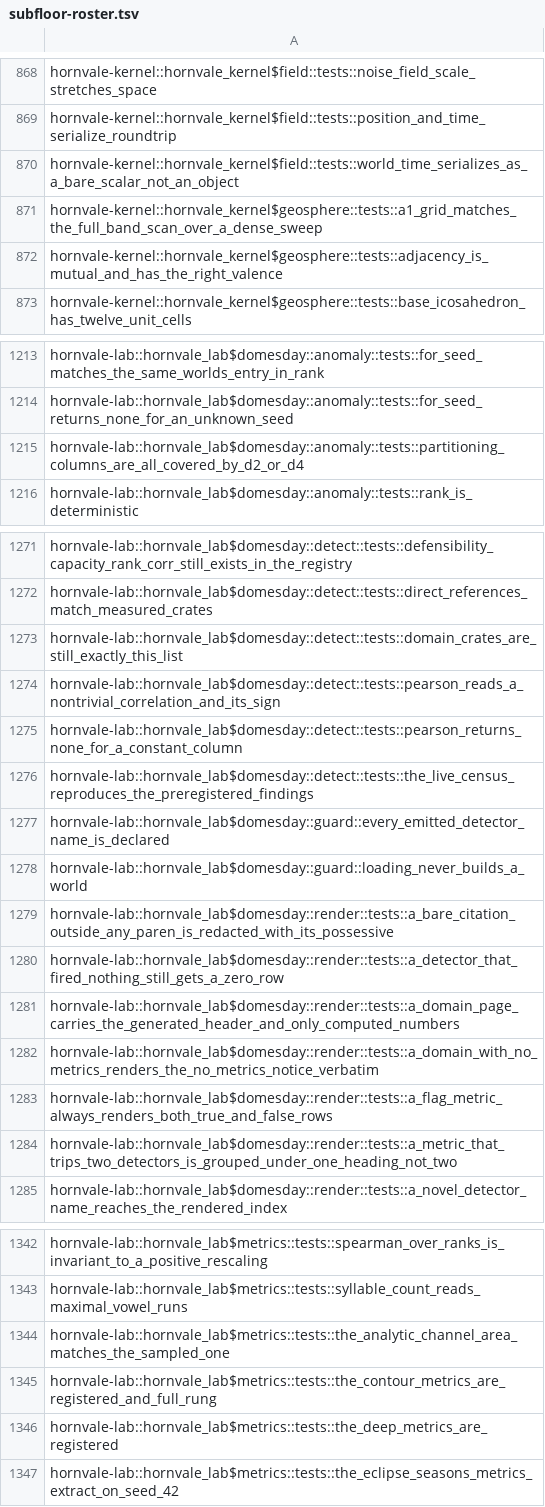
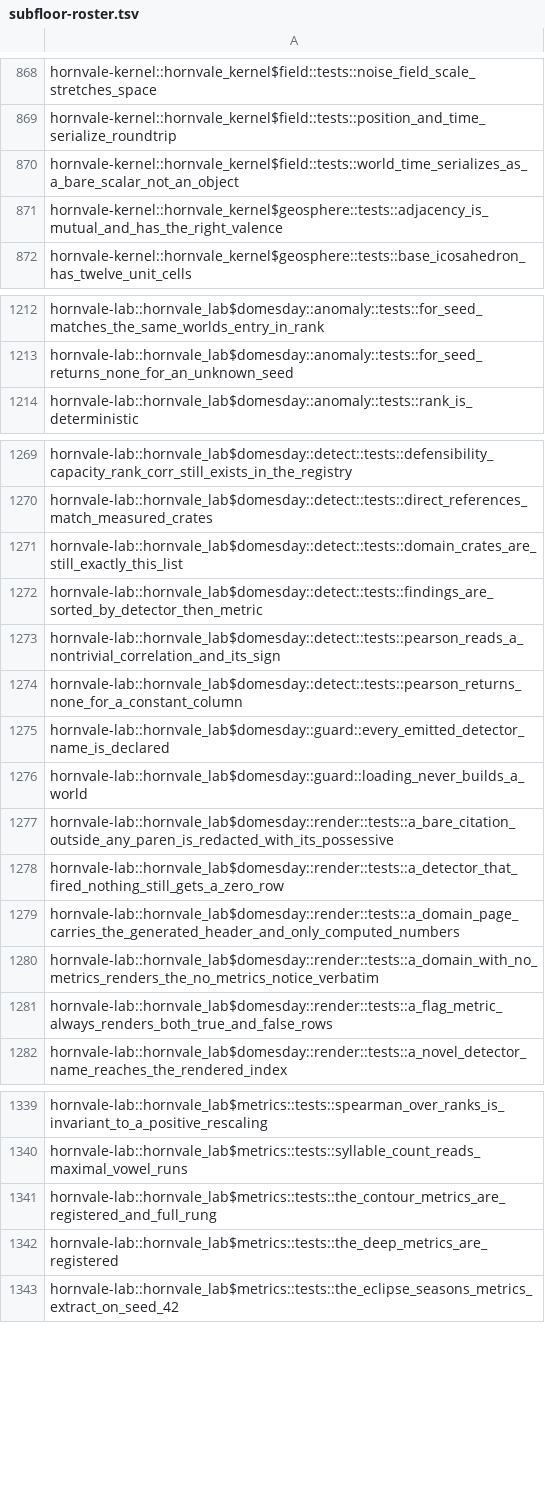
Before and after one commit to hornvale/hornvale, a TSV file: docs/timings/subfloor-roster.tsv, drawn as a sheet; only a part is shown, gaps mark what is left out; removed rows and columns are numbered as before the commit, all else as after; the diff covers the shown part only; the diff names each change by its address in the sheet, - before the commit and + after, or states it on an @@ line.

```diff
--- a/docs/timings/subfloor-roster.tsv
+++ b/docs/timings/subfloor-roster.tsv
-row 871: hornvale-kernel::hornvale_kernel$geosphere::tests::a1_grid_matches_the_full_band_scan_over_a_dense_sweep
-row 1215: hornvale-lab::hornvale_lab$domesday::anomaly::tests::partitioning_columns_are_all_covered_by_d2_or_d4
+row 1272: hornvale-lab::hornvale_lab$domesday::detect::tests::findings_are_sorted_by_detector_then_metric
-row 1276: hornvale-lab::hornvale_lab$domesday::detect::tests::the_live_census_reproduces_the_preregistered_findings
-row 1284: hornvale-lab::hornvale_lab$domesday::render::tests::a_metric_that_trips_two_detectors_is_grouped_under_one_heading_not_two
-row 1344: hornvale-lab::hornvale_lab$metrics::tests::the_analytic_channel_area_matches_the_sampled_one
```
Also changed, not shown: 1 added row and 2 removed rows elsewhere in this file, docs/timings/test-baseline-lefford.tsv, 1 other file.
